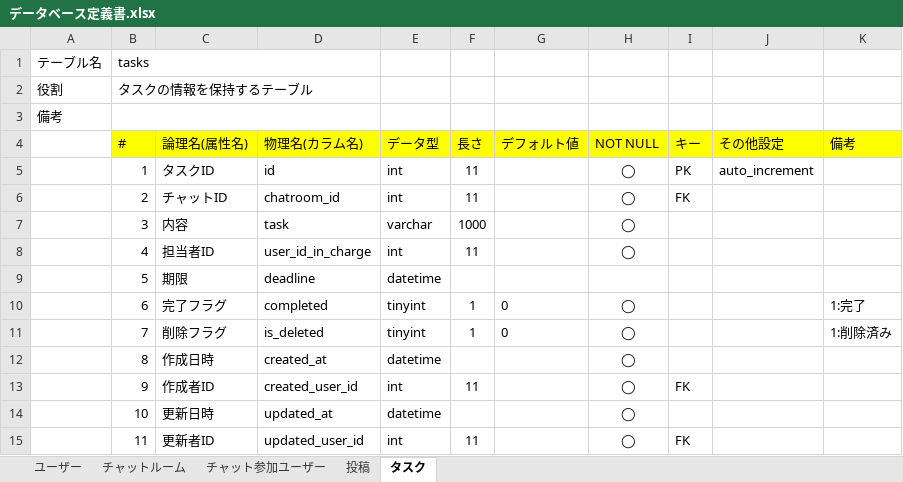
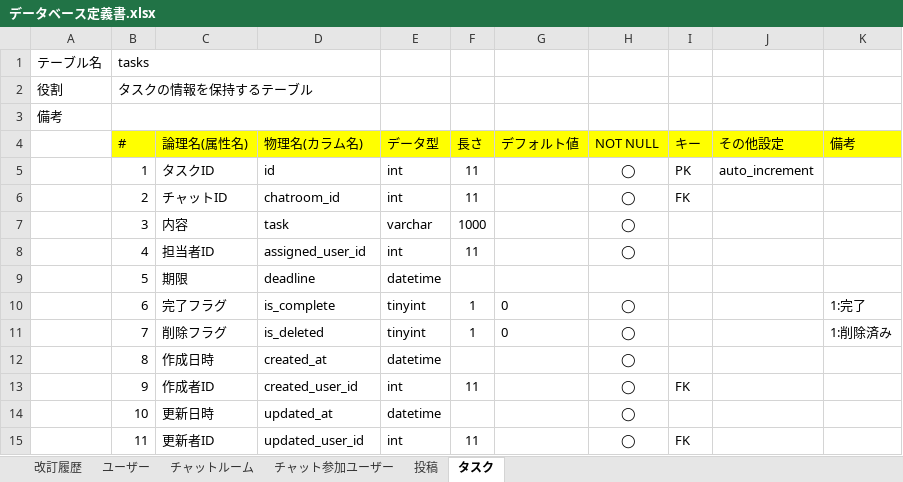
Before and after one commit to poissons-d-or/quelcode-db, an Excel workbook: db/db-challenge2/データベース定義書.xlsx, sheet タスク, drawn as a sheet; values as stored, in another font and other column widths than the file's, no borders; the diff names each change by its address in the sheet, - before the commit and + after, or states it on an @@ line.

```diff
--- a/db/db-challenge2/データベース定義書.xlsx (sheet タスク)
+++ b/db/db-challenge2/データベース定義書.xlsx (sheet タスク)
+sheet tab: 改訂履歴
-D8 (物理名(カラム名)): user_id_in_charge
+D8 (物理名(カラム名)): assigned_user_id
-D10 (物理名(カラム名)): completed
+D10 (物理名(カラム名)): is_complete
```
Also changed, not shown: sheet チャット参加ユーザー, sheet チャットルーム.
